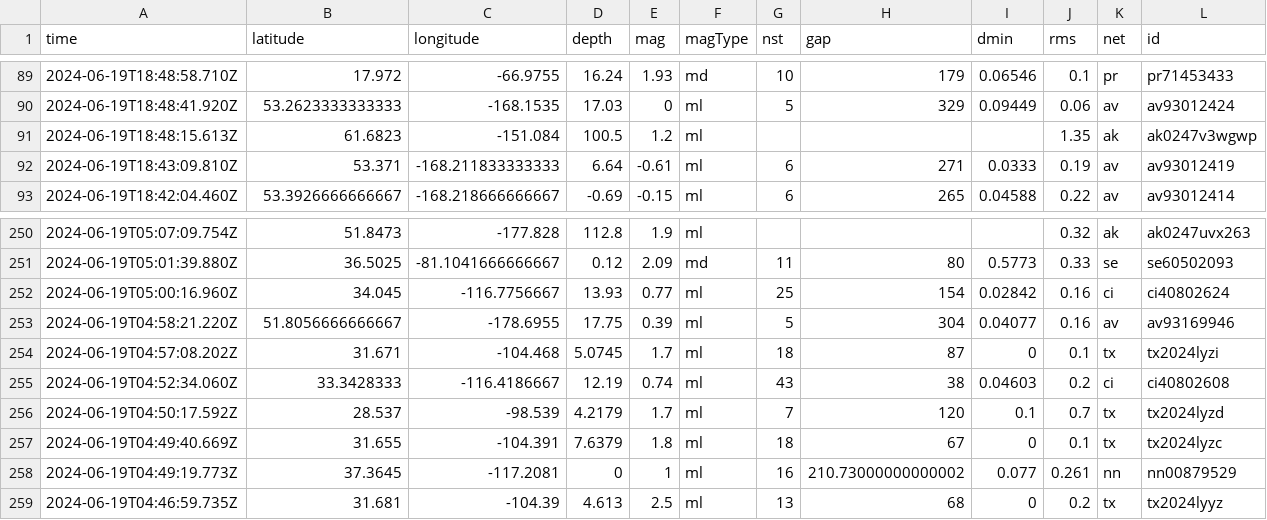
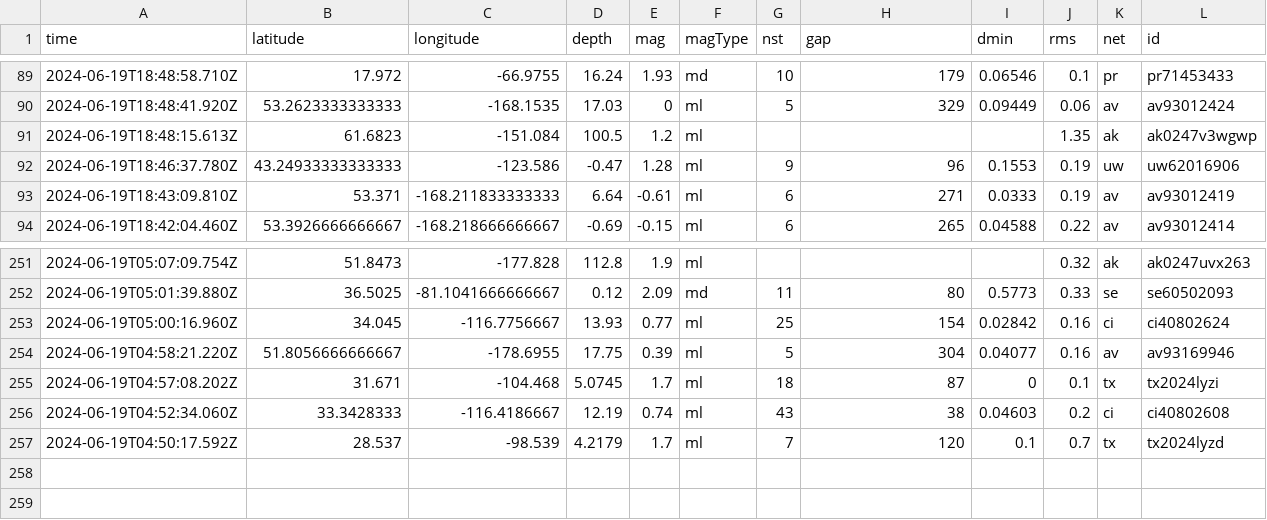
Before and after one commit to sabrinamochi/github-actions, a CSV file: usgs_current.csv, drawn as a sheet; only a part is shown, gaps mark what is left out; removed rows and columns are numbered as before the commit, all else as after; rows hold the shown columns only; the diff names each change by its address in the sheet, - before the commit and + after, or states it on an @@ line.

```diff
--- a/usgs_current.csv
+++ b/usgs_current.csv
+row 92: 2024-06-19T18:46:37.780Z | 43.24933333333333 | -123.586 | -0.47 | 1.28 | ml | 9 | 96 | 0.1553 | 0.19 | uw | uw62016906
-row 257: 2024-06-19T04:49:40.669Z | 31.655 | -104.391 | 7.6379 | 1.8 | ml | 18 | 67 | 0 | 0.1 | tx | tx2024lyzc
-row 258: 2024-06-19T04:49:19.773Z | 37.3645 | -117.2081 | 0 | 1 | ml | 16 | 210.73000000000002 | 0.077 | 0.261 | nn | nn00879529
-row 259: 2024-06-19T04:46:59.735Z | 31.681 | -104.39 | 4.613 | 2.5 | ml | 13 | 68 | 0 | 0.2 | tx | tx2024lyyz
```
